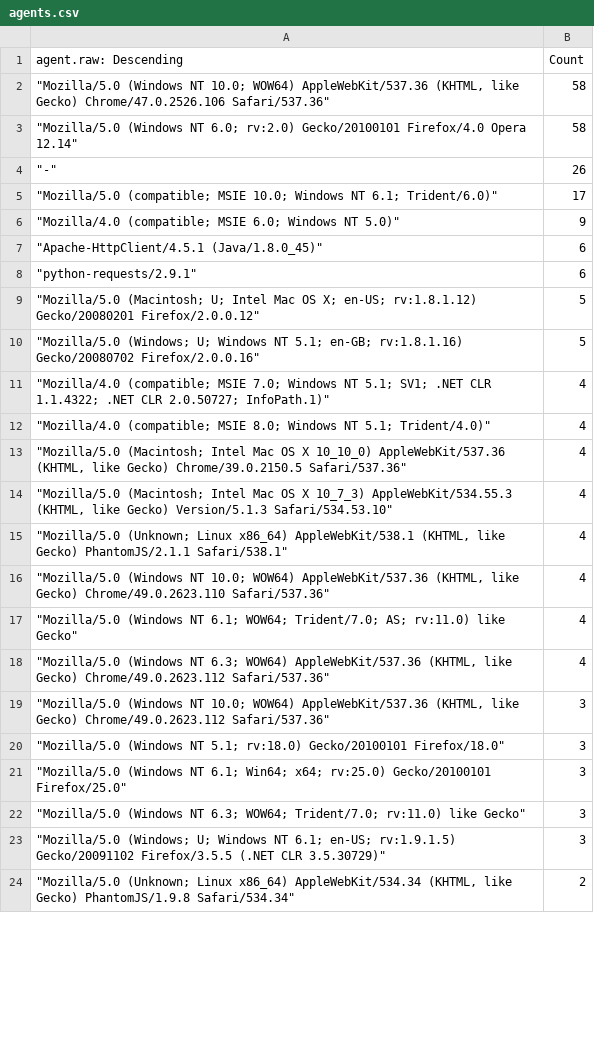
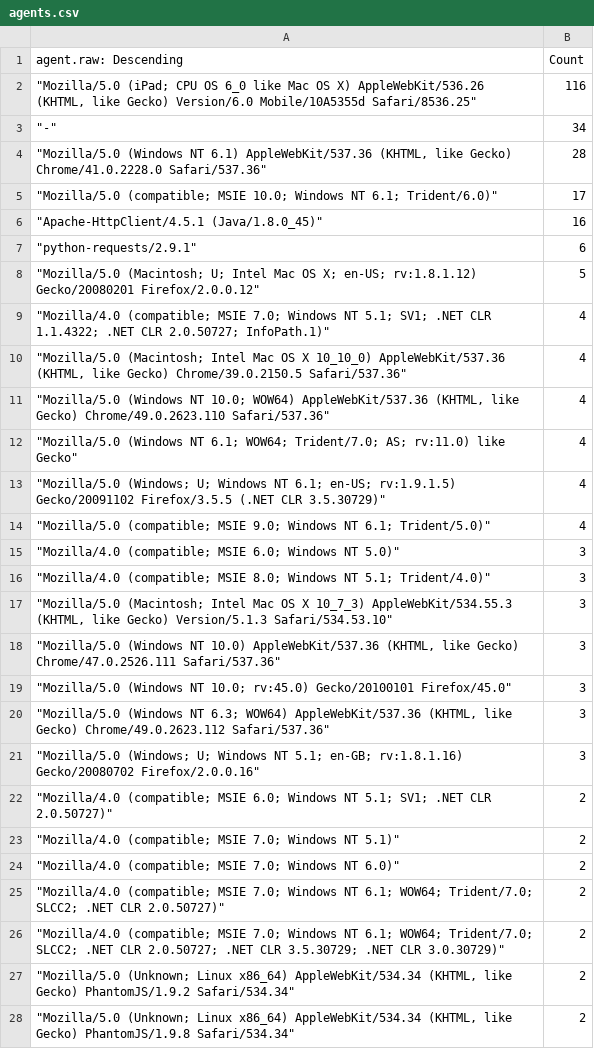
Before and after one commit to neilwillgettoit/risky.cloud, a CSV file: agents.csv, drawn as a sheet; only a part is shown; the diff covers the shown part only.

Commit message:
Daily snapshot
user agents that hit the bait past 24 hours

```diff
--- a/agents.csv
+++ b/agents.csv
@@ -1,24 +1,28 @@
 "agent.raw: Descending",Count
-"""Mozilla/5.0 (Windows NT 10.0; WOW64) AppleWebKit/537.36 (KHTML, like Gecko) Chrome/47.0.2526.106 Safari/537.36""",58
-"""Mozilla/5.0 (Windows NT 6.0; rv:2.0) Gecko/20100101 Firefox/4.0 Opera 12.14""",58
-"""-""",26
+"""Mozilla/5.0 (iPad; CPU OS 6_0 like Mac OS X) AppleWebKit/536.26 (KHTML, like Gecko) Version/6.0 Mobile/10A5355d Safari/8536.25""",116
+"""-""",34
+"""Mozilla/5.0 (Windows NT 6.1) AppleWebKit/537.36 (KHTML, like Gecko) Chrome/41.0.2228.0 Safari/537.36""",28
 """Mozilla/5.0 (compatible; MSIE 10.0; Windows NT 6.1; Trident/6.0)""",17
-"""Mozilla/4.0 (compatible; MSIE 6.0; Windows NT 5.0)""",9
-"""Apache-HttpClient/4.5.1 (Java/1.8.0_45)""",6
+"""Apache-HttpClient/4.5.1 (Java/1.8.0_45)""",16
 """python-requests/2.9.1""",6
 """Mozilla/5.0 (Macintosh; U; Intel Mac OS X; en-US; rv:1.8.1.12) Gecko/20080201 Firefox/2.0.0.12""",5
-"""Mozilla/5.0 (Windows; U; Windows NT 5.1; en-GB; rv:1.8.1.16) Gecko/20080702 Firefox/2.0.0.16""",5
 """Mozilla/4.0 (compatible; MSIE 7.0; Windows NT 5.1; SV1; .NET CLR 1.1.4322; .NET CLR 2.0.50727; InfoPath.1)""",4
-"""Mozilla/4.0 (compatible; MSIE 8.0; Windows NT 5.1; Trident/4.0)""",4
 """Mozilla/5.0 (Macintosh; Intel Mac OS X 10_10_0) AppleWebKit/537.36 (KHTML, like Gecko) Chrome/39.0.2150.5 Safari/537.36""",4
-"""Mozilla/5.0 (Macintosh; Intel Mac OS X 10_7_3) AppleWebKit/534.55.3 (KHTML, like Gecko) Version/5.1.3 Safari/534.53.10""",4
-"""Mozilla/5.0 (Unknown; Linux x86_64) AppleWebKit/538.1 (KHTML, like Gecko) PhantomJS/2.1.1 Safari/538.1""",4
 """Mozilla/5.0 (Windows NT 10.0; WOW64) AppleWebKit/537.36 (KHTML, like Gecko) Chrome/49.0.2623.110 Safari/537.36""",4
 """Mozilla/5.0 (Windows NT 6.1; WOW64; Trident/7.0; AS; rv:11.0) like Gecko""",4
-"""Mozilla/5.0 (Windows NT 6.3; WOW64) AppleWebKit/537.36 (KHTML, like Gecko) Chrome/49.0.2623.112 Safari/537.36""",4
-"""Mozilla/5.0 (Windows NT 10.0; WOW64) AppleWebKit/537.36 (KHTML, like Gecko) Chrome/49.0.2623.112 Safari/537.36""",3
-"""Mozilla/5.0 (Windows NT 5.1; rv:18.0) Gecko/20100101 Firefox/18.0""",3
-"""Mozilla/5.0 (Windows NT 6.1; Win64; x64; rv:25.0) Gecko/20100101 Firefox/25.0""",3
-"""Mozilla/5.0 (Windows NT 6.3; WOW64; Trident/7.0; rv:11.0) like Gecko""",3
-"""Mozilla/5.0 (Windows; U; Windows NT 6.1; en-US; rv:1.9.1.5) Gecko/20091102 Firefox/3.5.5 (.NET CLR 3.5.30729)""",3
+"""Mozilla/5.0 (Windows; U; Windows NT 6.1; en-US; rv:1.9.1.5) Gecko/20091102 Firefox/3.5.5 (.NET CLR 3.5.30729)""",4
+"""Mozilla/5.0 (compatible; MSIE 9.0; Windows NT 6.1; Trident/5.0)""",4
+"""Mozilla/4.0 (compatible; MSIE 6.0; Windows NT 5.0)""",3
+"""Mozilla/4.0 (compatible; MSIE 8.0; Windows NT 5.1; Trident/4.0)""",3
+"""Mozilla/5.0 (Macintosh; Intel Mac OS X 10_7_3) AppleWebKit/534.55.3 (KHTML, like Gecko) Version/5.1.3 Safari/534.53.10""",3
+"""Mozilla/5.0 (Windows NT 10.0) AppleWebKit/537.36 (KHTML, like Gecko) Chrome/47.0.2526.111 Safari/537.36""",3
+"""Mozilla/5.0 (Windows NT 10.0; rv:45.0) Gecko/20100101 Firefox/45.0""",3
+"""Mozilla/5.0 (Windows NT 6.3; WOW64) AppleWebKit/537.36 (KHTML, like Gecko) Chrome/49.0.2623.112 Safari/537.36""",3
+"""Mozilla/5.0 (Windows; U; Windows NT 5.1; en-GB; rv:1.8.1.16) Gecko/20080702 Firefox/2.0.0.16""",3
+"""Mozilla/4.0 (compatible; MSIE 6.0; Windows NT 5.1; SV1; .NET CLR 2.0.50727)""",2
+"""Mozilla/4.0 (compatible; MSIE 7.0; Windows NT 5.1)""",2
+"""Mozilla/4.0 (compatible; MSIE 7.0; Windows NT 6.0)""",2
+"""Mozilla/4.0 (compatible; MSIE 7.0; Windows NT 6.1; WOW64; Trident/7.0; SLCC2; .NET CLR 2.0.50727)""",2
+"""Mozilla/4.0 (compatible; MSIE 7.0; Windows NT 6.1; WOW64; Trident/7.0; SLCC2; .NET CLR 2.0.50727; .NET CLR 3.5.30729; .NET CLR 3.0.30729)""",2
+"""Mozilla/5.0 (Unknown; Linux x86_64) AppleWebKit/534.34 (KHTML, like Gecko) PhantomJS/1.9.2 Safari/534.34""",2
 """Mozilla/5.0 (Unknown; Linux x86_64) AppleWebKit/534.34 (KHTML, like Gecko) PhantomJS/1.9.8 Safari/534.34""",2
```
Also changed, not shown: 8 added rows, 9 removed rows and 16 edited cells elsewhere in this file.
